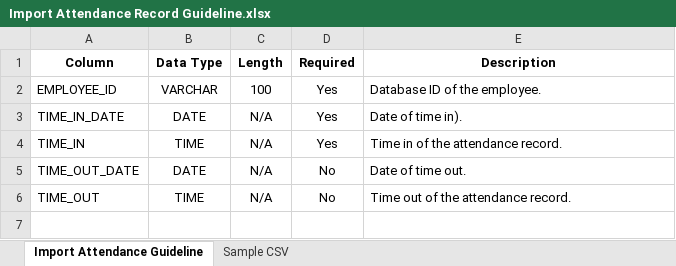
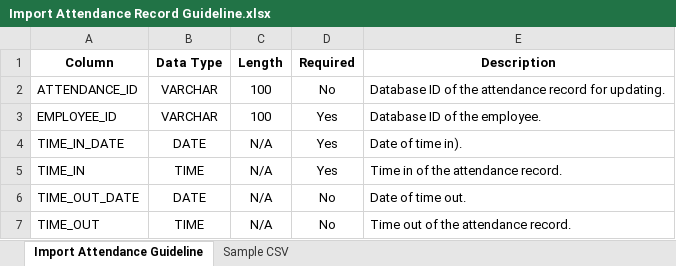
Before and after one commit to lawrence-encore/Worknest, an Excel workbook: import_template/guidelines/Import Attendance Record Guideline.xlsx, sheet Import Attendance Guideline, drawn as a sheet; values as stored, in another font and other column widths than the file's, no borders; the diff names each change by its address in the sheet, - before the commit and + after, or states it on an @@ line.

```diff
--- a/import_template/guidelines/Import Attendance Record Guideline.xlsx (sheet Import Attendance Guideline)
+++ b/import_template/guidelines/Import Attendance Record Guideline.xlsx (sheet Import Attendance Guideline)
+row 2: ATTENDANCE_ID | VARCHAR | 100 | No | Database ID of the attendance record for updating.
```
Also changed, not shown: sheet Sample CSV, import_template/guidelines/Import Leave Entitlement.xlsx, import_template/guidelines/Import Leave.xlsx, 22 other files.
